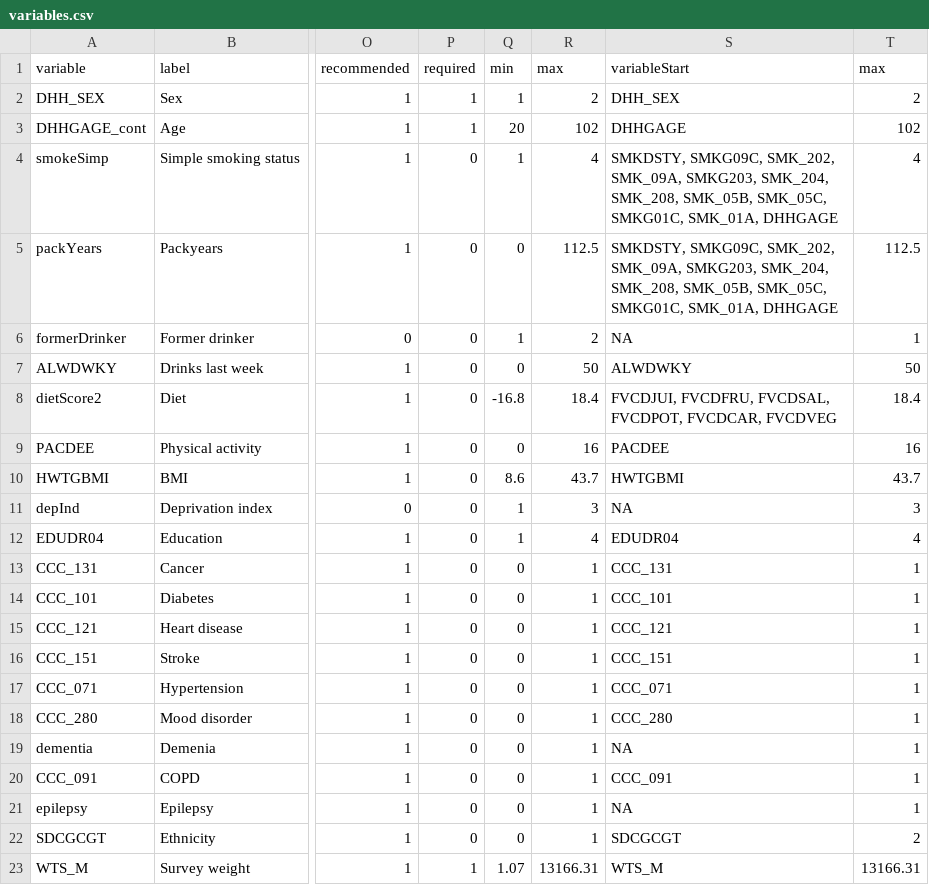
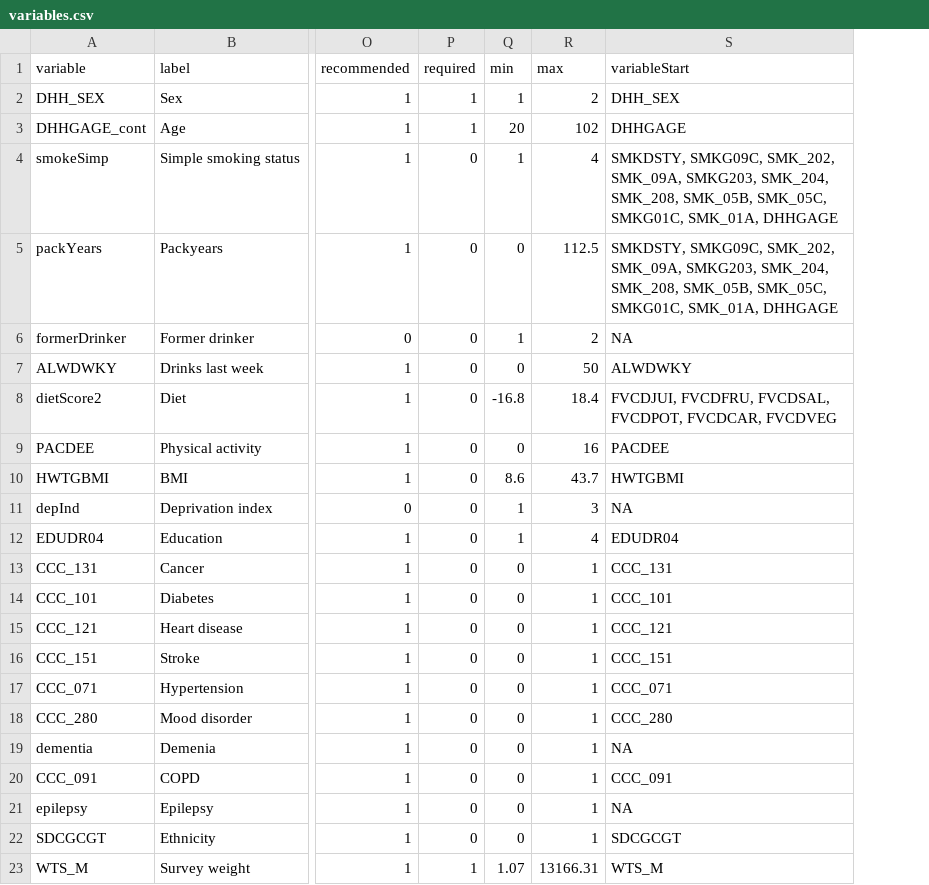
Before and after one commit to asifriazminhas/pbl-calculator-engine-assets, a CSV file: MPoRTv2-PUMF/male/variables.csv, drawn as a sheet; only a part is shown, gaps mark what is left out; the diff names each change by its address in the sheet, - before the commit and + after, or states it on an @@ line.

Commit message:
[Feature] MPoRTv2-PUMF - Renamed ref-life-table-abridged.json. Added actual life-table-abridged.json needed by the engine - Updated model.json so that starter variables in variables sheet have their intervals properly set - Removed extra max column from variables.csv file

```diff
--- a/MPoRTv2-PUMF/male/variables.csv
+++ b/MPoRTv2-PUMF/male/variables.csv
-column T (max), rows 2-23: 2 | 102 | 4 | 112.5 | 1 | 50 | 18.4 | 16 | 43.7 | 3 | 4 | 1 | 1 | 1 | 1 | 1 | 1 | 1 | 1 | 1 | 2 | 13166.31
```
Also changed, not shown: MPoRTv2-PUMF/female/variables.csv, 5 other files.
